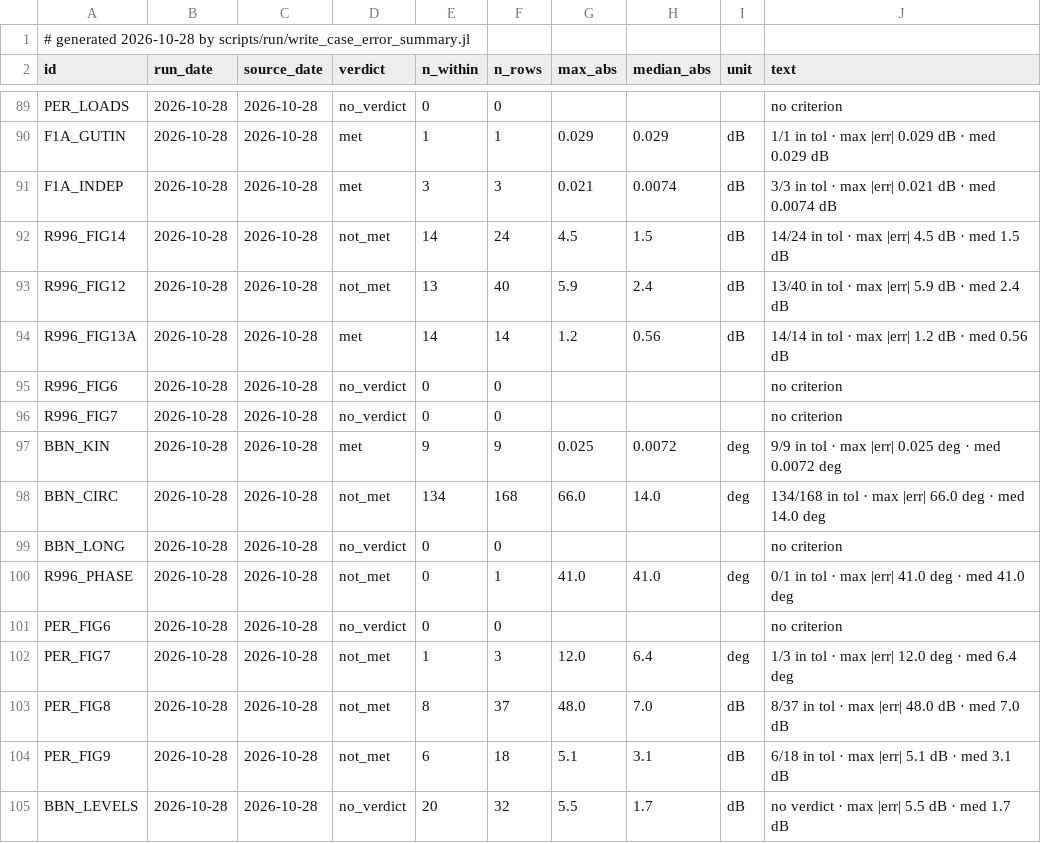
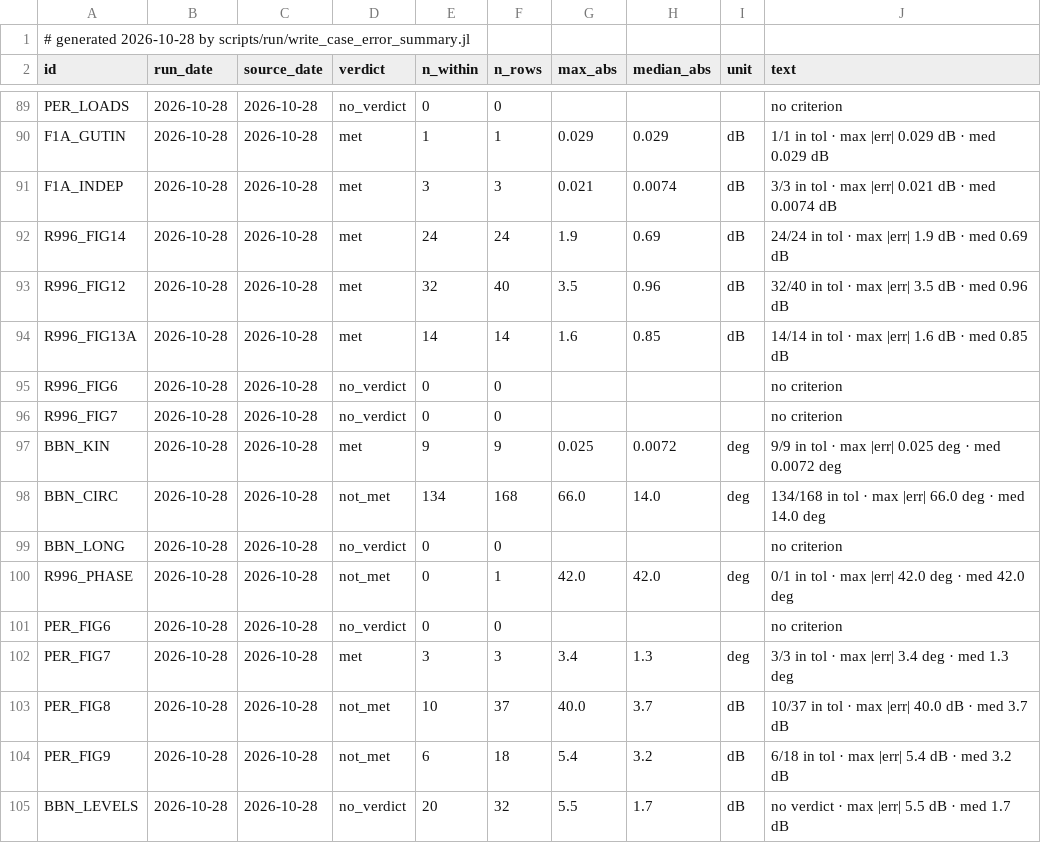
Before and after one commit to hoangf1/PAIN, a CSV file: rea-work/docs/validation_reports/case_error_summary.csv, drawn as a sheet; only a part is shown, gaps mark what is left out.

```diff
--- a/rea-work/docs/validation_reports/case_error_summary.csv
+++ b/rea-work/docs/validation_reports/case_error_summary.csv
@@ -91,5 +91,5 @@ F1A_GUTIN,2026-10-28,2026-10-28,met,1,1,0.029,0.029,"dB","1/1 in tol · max |err
 F1A_INDEP,2026-10-28,2026-10-28,met,3,3,0.021,0.0074,"dB","3/3 in tol · max |err| 0.021 dB · med 0.0074 dB"
-R996_FIG14,2026-10-28,2026-10-28,not_met,14,24,4.5,1.5,"dB","14/24 in tol · max |err| 4.5 dB · med 1.5 dB"
-R996_FIG12,2026-10-28,2026-10-28,not_met,13,40,5.9,2.4,"dB","13/40 in tol · max |err| 5.9 dB · med 2.4 dB"
-R996_FIG13A,2026-10-28,2026-10-28,met,14,14,1.2,0.56,"dB","14/14 in tol · max |err| 1.2 dB · med 0.56 dB"
+R996_FIG14,2026-10-28,2026-10-28,met,24,24,1.9,0.69,"dB","24/24 in tol · max |err| 1.9 dB · med 0.69 dB"
+R996_FIG12,2026-10-28,2026-10-28,met,32,40,3.5,0.96,"dB","32/40 in tol · max |err| 3.5 dB · med 0.96 dB"
+R996_FIG13A,2026-10-28,2026-10-28,met,14,14,1.6,0.85,"dB","14/14 in tol · max |err| 1.6 dB · med 0.85 dB"
 R996_FIG6,2026-10-28,2026-10-28,no_verdict,0,0,,,"","no criterion"
@@ -99,7 +99,7 @@ BBN_CIRC,2026-10-28,2026-10-28,not_met,134,168,66.0,14.0,"deg","134/168 in tol
 BBN_LONG,2026-10-28,2026-10-28,no_verdict,0,0,,,"","no criterion"
-R996_PHASE,2026-10-28,2026-10-28,not_met,0,1,41.0,41.0,"deg","0/1 in tol · max |err| 41.0 deg · med 41.0 deg"
+R996_PHASE,2026-10-28,2026-10-28,not_met,0,1,42.0,42.0,"deg","0/1 in tol · max |err| 42.0 deg · med 42.0 deg"
 PER_FIG6,2026-10-28,2026-10-28,no_verdict,0,0,,,"","no criterion"
-PER_FIG7,2026-10-28,2026-10-28,not_met,1,3,12.0,6.4,"deg","1/3 in tol · max |err| 12.0 deg · med 6.4 deg"
-PER_FIG8,2026-10-28,2026-10-28,not_met,8,37,48.0,7.0,"dB","8/37 in tol · max |err| 48.0 dB · med 7.0 dB"
-PER_FIG9,2026-10-28,2026-10-28,not_met,6,18,5.1,3.1,"dB","6/18 in tol · max |err| 5.1 dB · med 3.1 dB"
+PER_FIG7,2026-10-28,2026-10-28,met,3,3,3.4,1.3,"deg","3/3 in tol · max |err| 3.4 deg · med 1.3 deg"
+PER_FIG8,2026-10-28,2026-10-28,not_met,10,37,40.0,3.7,"dB","10/37 in tol · max |err| 40.0 dB · med 3.7 dB"
+PER_FIG9,2026-10-28,2026-10-28,not_met,6,18,5.4,3.2,"dB","6/18 in tol · max |err| 5.4 dB · med 3.2 dB"
 BBN_LEVELS,2026-10-28,2026-10-28,no_verdict,20,32,5.5,1.7,"dB","no verdict · max |err| 5.5 dB · med 1.7 dB"
```
Also changed, not shown: rea-work/data/pereira/pereira_results.csv, rea-work/data/report996/f1a_results.csv, 55 other files.
